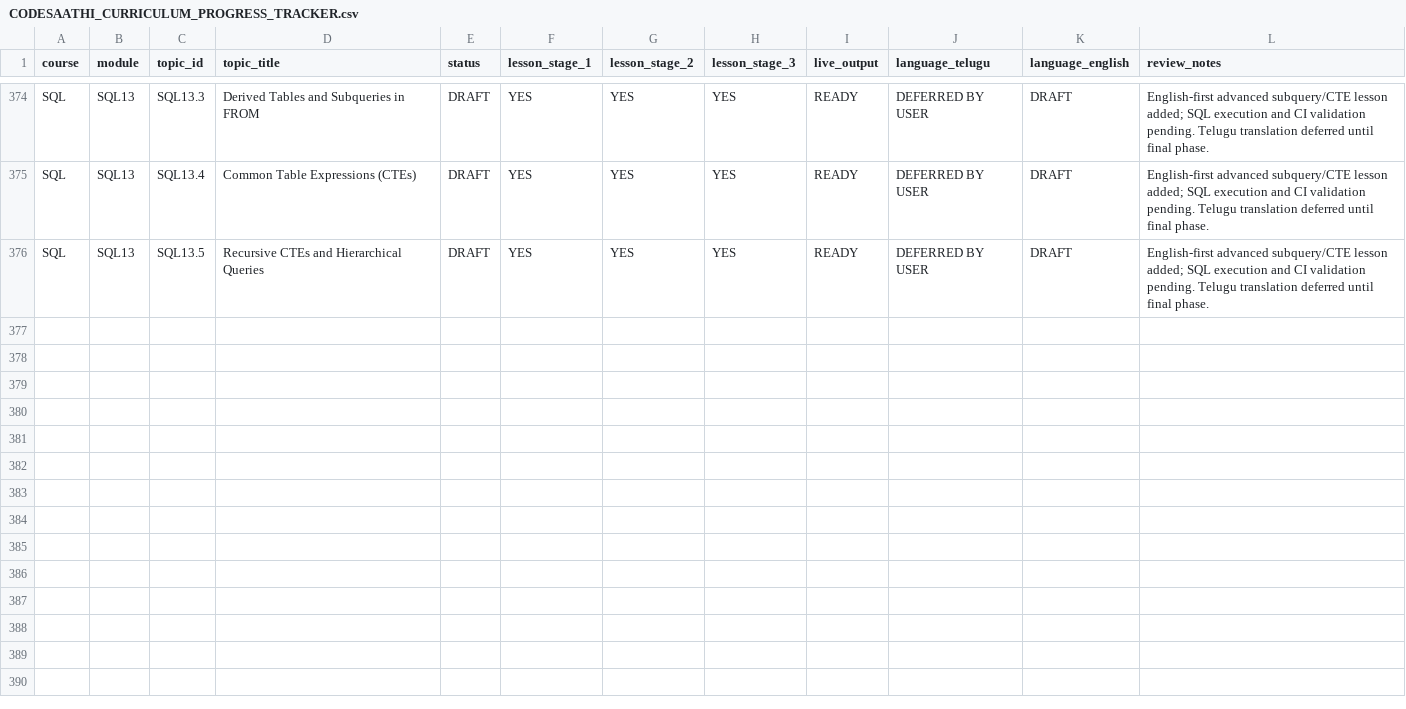
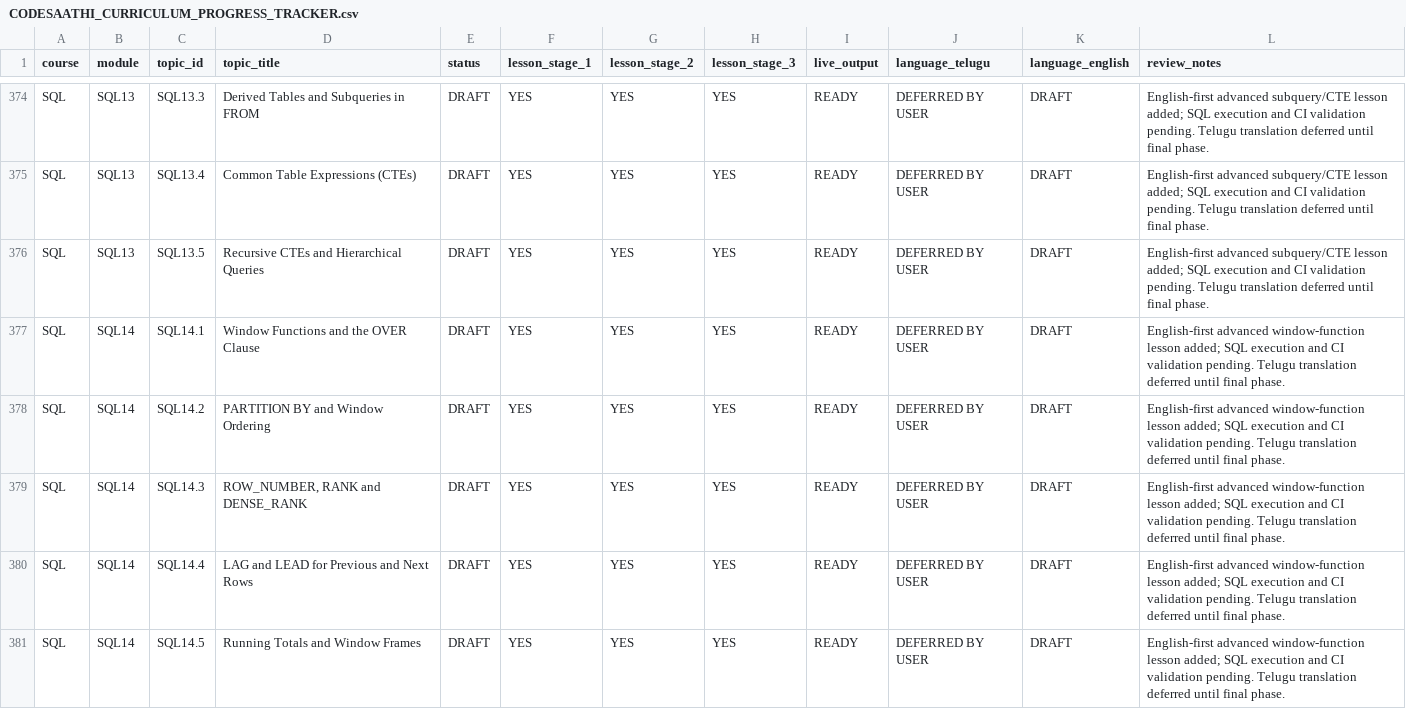
Before and after one commit to kharchasaathi/MULTILINGUAL_PROGRAMMING_LEARNING_PLATFORM, a CSV file: docs/CODESAATHI_CURRICULUM_PROGRESS_TRACKER.csv, drawn as a sheet; only a part is shown, gaps mark what is left out; the diff names each change by its address in the sheet, - before the commit and + after, or states it on an @@ line.

Commit message:
Track five new English SQL14 window function lessons

```diff
--- a/docs/CODESAATHI_CURRICULUM_PROGRESS_TRACKER.csv
+++ b/docs/CODESAATHI_CURRICULUM_PROGRESS_TRACKER.csv
+row 377: SQL | SQL14 | SQL14.1 | Window Functions and the OVER Clause | DRAFT | YES | YES | YES | READY | DEFERRED BY USER | DRAFT | English-first advanced window-function lesson added; SQL execution and CI validation pending. Telugu translation deferred until final phase.
+row 378: SQL | SQL14 | SQL14.2 | PARTITION BY and Window Ordering | DRAFT | YES | YES | YES | READY | DEFERRED BY USER | DRAFT | English-first advanced window-function lesson added; SQL execution and CI validation pending. Telugu translation deferred until final phase.
+row 379: SQL | SQL14 | SQL14.3 | ROW_NUMBER, RANK and DENSE_RANK | DRAFT | YES | YES | YES | READY | DEFERRED BY USER | DRAFT | English-first advanced window-function lesson added; SQL execution and CI validation pending. Telugu translation deferred until final phase.
+row 380: SQL | SQL14 | SQL14.4 | LAG and LEAD for Previous and Next Rows | DRAFT | YES | YES | YES | READY | DEFERRED BY USER | DRAFT | English-first advanced window-function lesson added; SQL execution and CI validation pending. Telugu translation deferred until final phase.
+row 381: SQL | SQL14 | SQL14.5 | Running Totals and Window Frames | DRAFT | YES | YES | YES | READY | DEFERRED BY USER | DRAFT | English-first advanced window-function lesson added; SQL execution and CI validation pending. Telugu translation deferred until final phase.
```
